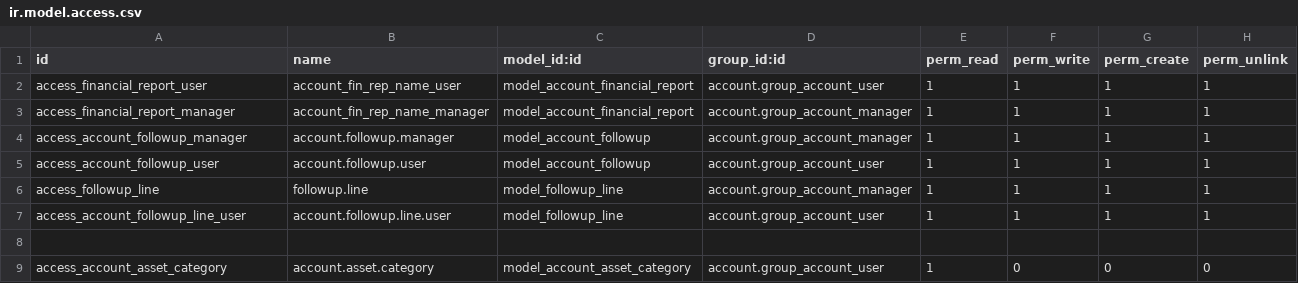
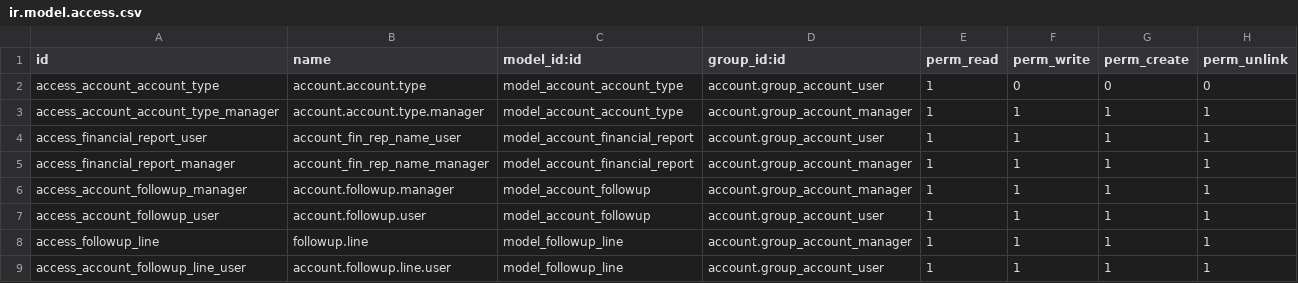
Before and after one commit to Julius-3367/SOLe, a CSV file: base_accounting_kit/security/ir.model.access.csv, drawn as a sheet; only a part is shown; the shorter side is filled out with more unchanged rows.

```diff
--- a/base_accounting_kit/security/ir.model.access.csv
+++ b/base_accounting_kit/security/ir.model.access.csv
@@ -1,2 +1,4 @@
 id,name,model_id:id,group_id:id,perm_read,perm_write,perm_create,perm_unlink
+access_account_account_type,account.account.type,model_account_account_type,account.group_account_user,1,0,0,0
+access_account_account_type_manager,account.account.type.manager,model_account_account_type,account.group_account_manager,1,1,1,1
 access_financial_report_user,account_fin_rep_name_user,model_account_financial_report,account.group_account_user,1,1,1,1
```
